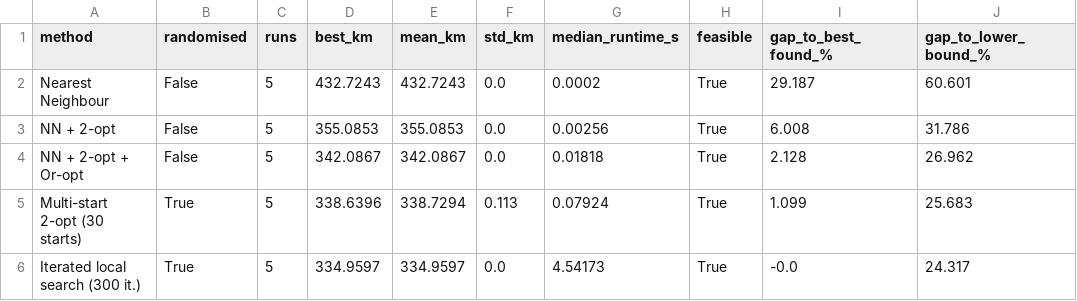
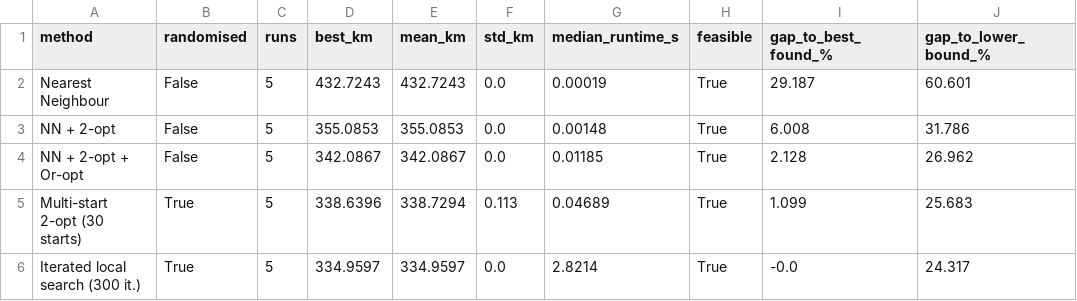
Before and after one commit to IsuruRaveen20/optimization-methods-assignment, a CSV file: results/full_instance_results.csv, drawn as a sheet.

```diff
--- a/results/full_instance_results.csv
+++ b/results/full_instance_results.csv
@@ -1,6 +1,6 @@
 method,randomised,runs,best_km,mean_km,std_km,median_runtime_s,feasible,gap_to_best_found_%,gap_to_lower_bound_%
-Nearest Neighbour,False,5,432.7243,432.7243,0.0,0.0002,True,29.187,60.601
-NN + 2-opt,False,5,355.0853,355.0853,0.0,0.00256,True,6.008,31.786
-NN + 2-opt + Or-opt,False,5,342.0867,342.0867,0.0,0.01818,True,2.128,26.962
-Multi-start 2-opt (30 starts),True,5,338.6396,338.7294,0.113,0.07924,True,1.099,25.683
-Iterated local search (300 it.),True,5,334.9597,334.9597,0.0,4.54173,True,-0.0,24.317
+Nearest Neighbour,False,5,432.7243,432.7243,0.0,0.00019,True,29.187,60.601
+NN + 2-opt,False,5,355.0853,355.0853,0.0,0.00148,True,6.008,31.786
+NN + 2-opt + Or-opt,False,5,342.0867,342.0867,0.0,0.01185,True,2.128,26.962
+Multi-start 2-opt (30 starts),True,5,338.6396,338.7294,0.113,0.04689,True,1.099,25.683
+Iterated local search (300 it.),True,5,334.9597,334.9597,0.0,2.8214,True,-0.0,24.317
```
Also changed, not shown: results/best_tour.csv, results/scalability_runs.csv, 14 other files.
